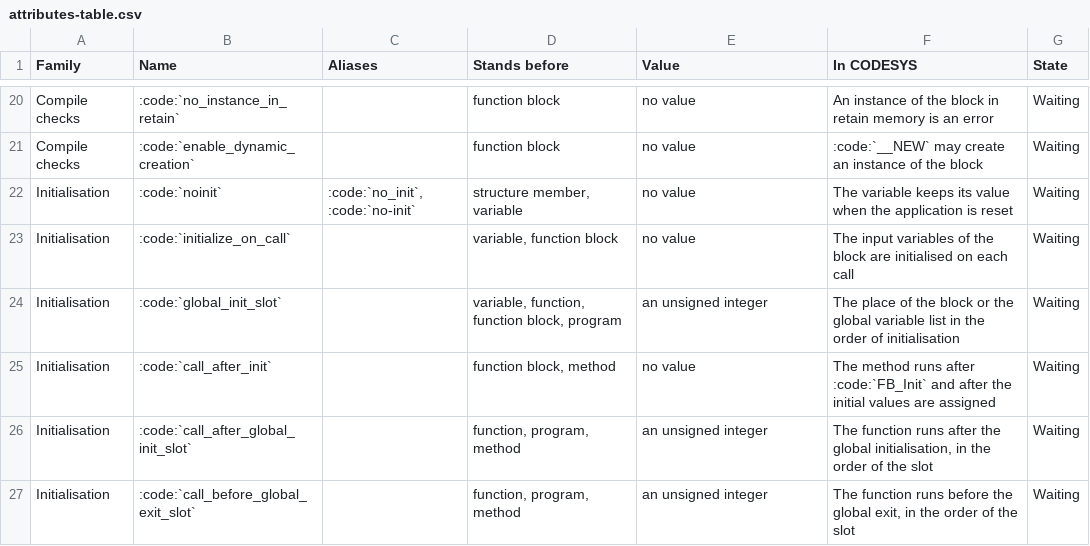
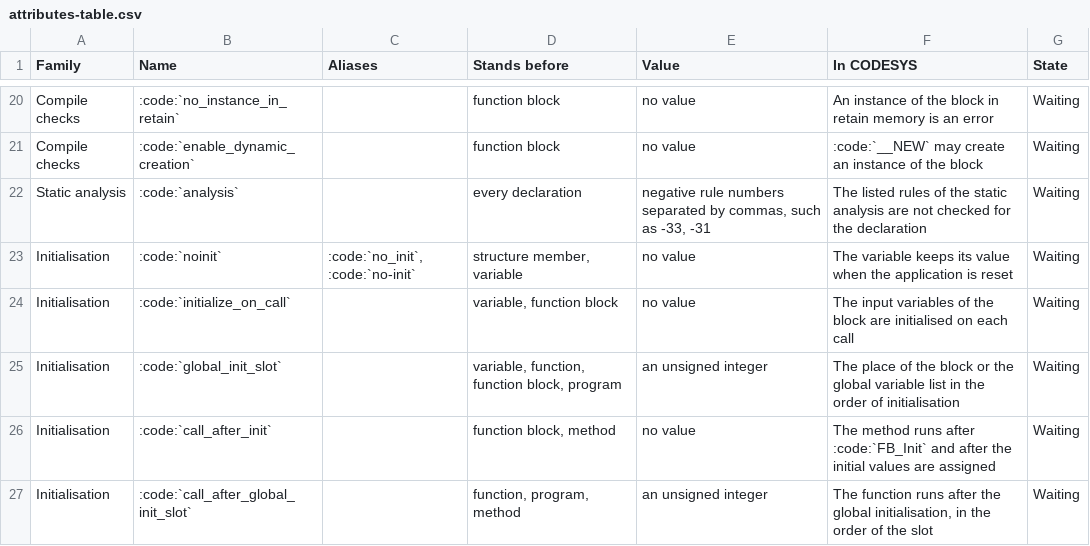
Before and after one commit to boogy777-lgtm/ironplc, a CSV file: docs/reference/language/attributes-table.csv, drawn as a sheet; only a part is shown, gaps mark what is left out; the shorter side is filled out with more unchanged rows.

```diff
--- a/docs/reference/language/attributes-table.csv
+++ b/docs/reference/language/attributes-table.csv
@@ -21,2 +21,3 @@ Compile checks,:code:`no_instance_in_retain`,,function block,no value,An instanc
 Compile checks,:code:`enable_dynamic_creation`,,function block,no value,:code:`__NEW` may create an instance of the block,Waiting
+Static analysis,:code:`analysis`,,every declaration,"negative rule numbers separated by commas, such as -33, -31",The listed rules of the static analysis are not checked for the declaration,Waiting
 Initialisation,:code:`noinit`,":code:`no_init`, :code:`no-init`","structure member, variable",no value,The variable keeps its value when the application is reset,Waiting
```
Also changed, not shown: 8 other files.
